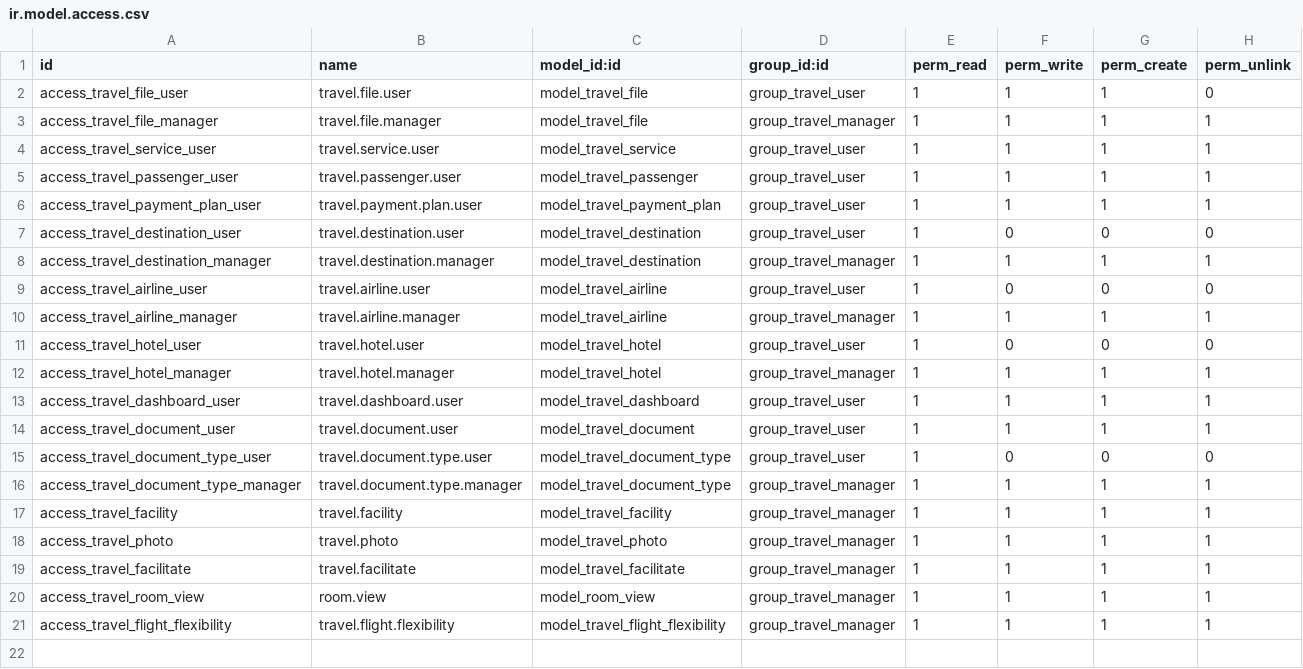
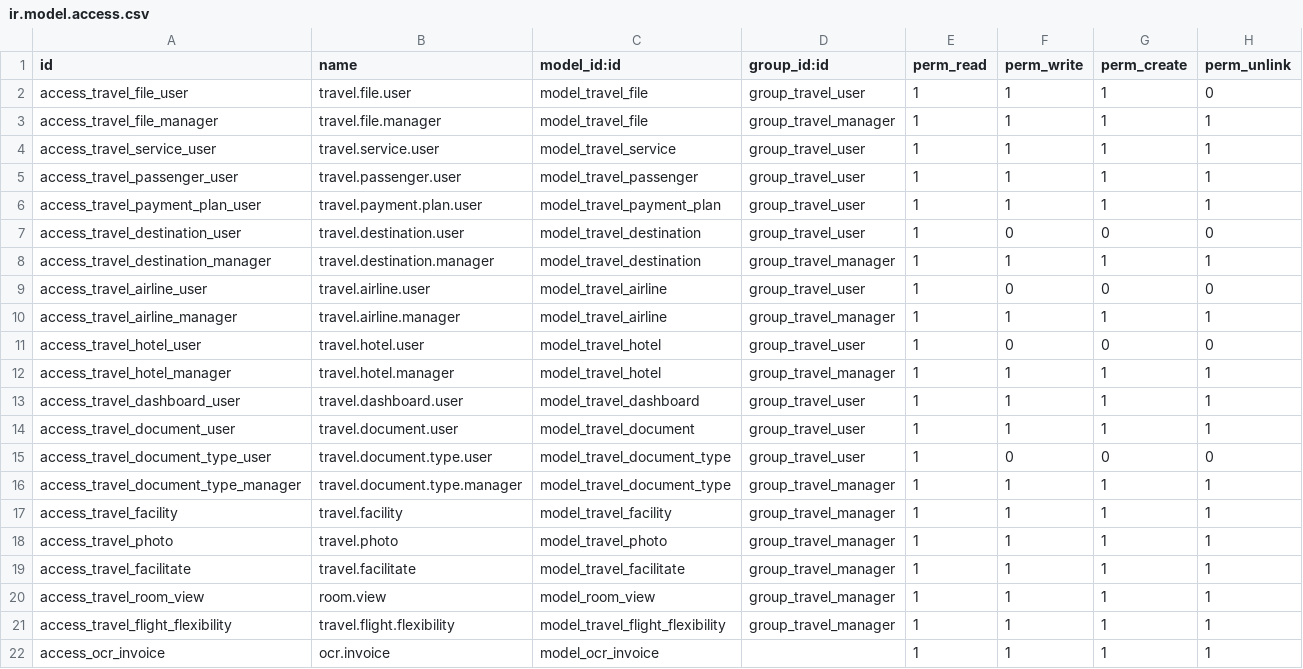
Before and after one commit to rayen-omar/BenAmor-Travel, a CSV file: security/ir.model.access.csv, drawn as a sheet; the diff names each change by its address in the sheet, - before the commit and + after, or states it on an @@ line.

Commit message:
Add OCR invoice integration

```diff
--- a/security/ir.model.access.csv
+++ b/security/ir.model.access.csv
+row 22: access_ocr_invoice | ocr.invoice | model_ocr_invoice |  | 1 | 1 | 1 | 1
```
Also changed, not shown: 10 other files.
